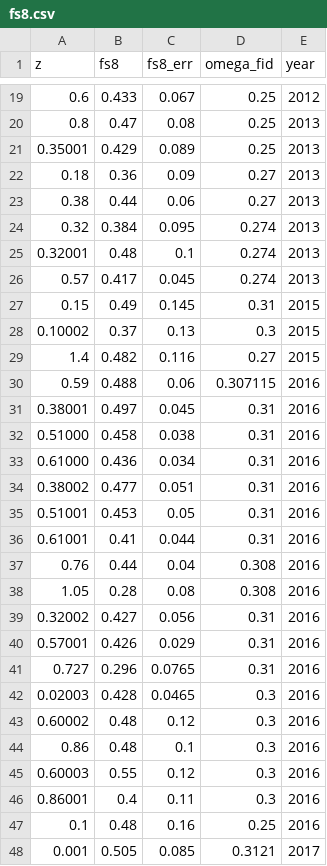
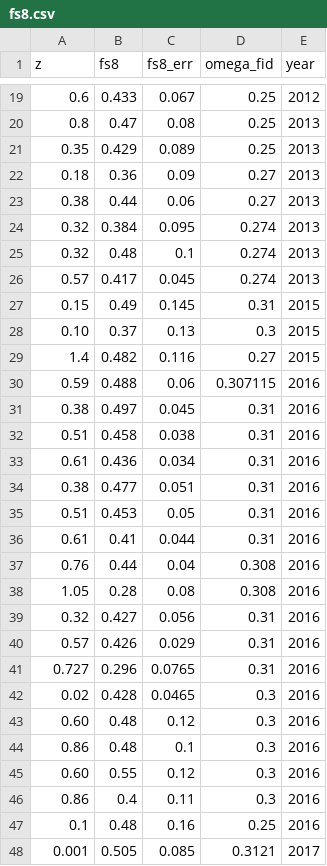
Before and after one commit to franciscotln/cosmology-model-fit, a CSV file: y2018fs8/raw/fs8.csv, drawn as a sheet; only a part is shown, gaps mark what is left out; the diff covers the shown part only.

Commit message:
dt fs8

```diff
--- a/y2018fs8/raw/fs8.csv
+++ b/y2018fs8/raw/fs8.csv
@@ -20,3 +20,3 @@ z,fs8,fs8_err,omega_fid,year
 0.8,0.47,0.08,0.25,2013
-0.35001,0.429,0.089,0.25,2013
+0.35,0.429,0.089,0.25,2013
 0.18,0.36,0.09,0.27,2013
@@ -24,24 +24,24 @@ z,fs8,fs8_err,omega_fid,year
 0.32,0.384,0.095,0.274,2013
-0.32001,0.48,0.1,0.274,2013
+0.32,0.48,0.1,0.274,2013
 0.57,0.417,0.045,0.274,2013
 0.15,0.49,0.145,0.31,2015
-0.10002,0.37,0.13,0.3,2015
+0.10,0.37,0.13,0.3,2015
 1.4,0.482,0.116,0.27,2015
 0.59,0.488,0.06,0.307115,2016
-0.38001,0.497,0.045,0.31,2016
-0.51000,0.458,0.038,0.31,2016
-0.61000,0.436,0.034,0.31,2016
-0.38002,0.477,0.051,0.31,2016
-0.51001,0.453,0.05,0.31,2016
-0.61001,0.41,0.044,0.31,2016
+0.38,0.497,0.045,0.31,2016
+0.51,0.458,0.038,0.31,2016
+0.61,0.436,0.034,0.31,2016
+0.38,0.477,0.051,0.31,2016
+0.51,0.453,0.05,0.31,2016
+0.61,0.41,0.044,0.31,2016
 0.76,0.44,0.04,0.308,2016
 1.05,0.28,0.08,0.308,2016
-0.32002,0.427,0.056,0.31,2016
-0.57001,0.426,0.029,0.31,2016
+0.32,0.427,0.056,0.31,2016
+0.57,0.426,0.029,0.31,2016
 0.727,0.296,0.0765,0.31,2016
-0.02003,0.428,0.0465,0.3,2016
-0.60002,0.48,0.12,0.3,2016
+0.02,0.428,0.0465,0.3,2016
+0.60,0.48,0.12,0.3,2016
 0.86,0.48,0.1,0.3,2016
-0.60003,0.55,0.12,0.3,2016
-0.86001,0.4,0.11,0.3,2016
+0.60,0.55,0.12,0.3,2016
+0.86,0.4,0.11,0.3,2016
 0.1,0.48,0.16,0.25,2016
```
Also changed, not shown: 8 edited cells elsewhere in this file.
